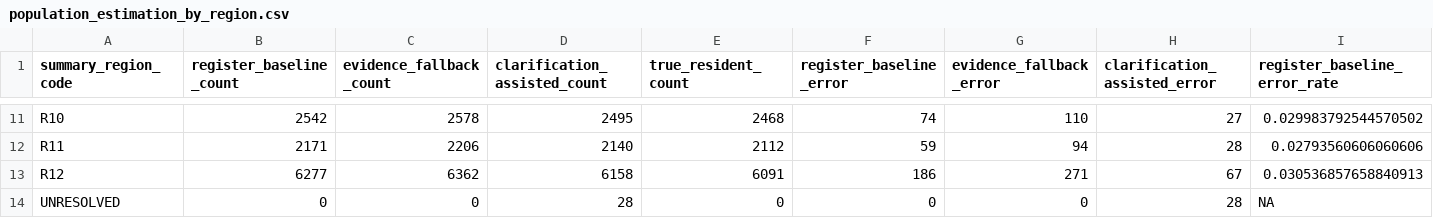
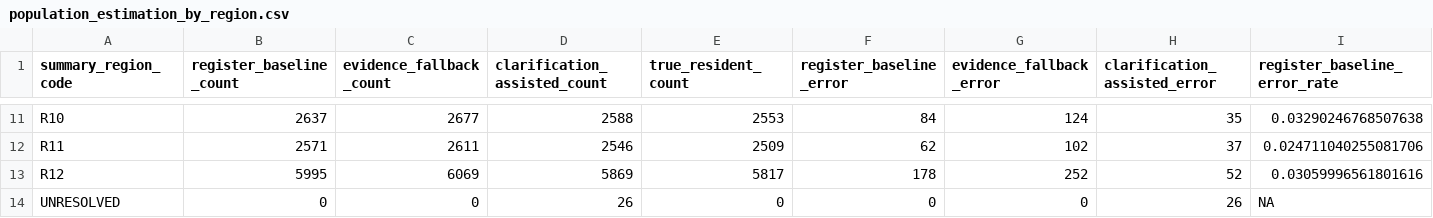
Before and after one commit to gsanaev/register-population-estimation, a CSV file: output/tables/population_estimation_by_region.csv, drawn as a sheet; only a part is shown, gaps mark what is left out; the diff covers the shown part only; the diff names each change by its address in the sheet, - before the commit and + after, or states it on an @@ line.

```diff
--- a/output/tables/population_estimation_by_region.csv
+++ b/output/tables/population_estimation_by_region.csv
-B11 (register_baseline_count): 2542
+B11 (register_baseline_count): 2637
-C11 (evidence_fallback_count): 2578
+C11 (evidence_fallback_count): 2677
-D11 (clarification_assisted_count): 2495
+D11 (clarification_assisted_count): 2588
-E11 (true_resident_count): 2468
+E11 (true_resident_count): 2553
-F11 (register_baseline_error): 74
+F11 (register_baseline_error): 84
-G11 (evidence_fallback_error): 110
+G11 (evidence_fallback_error): 124
-H11 (clarification_assisted_error): 27
+H11 (clarification_assisted_error): 35
-I11 (register_baseline_error_rate): 0.029983792544570502
+I11 (register_baseline_error_rate): 0.03290246768507638
-B12 (register_baseline_count): 2171
+B12 (register_baseline_count): 2571
-C12 (evidence_fallback_count): 2206
+C12 (evidence_fallback_count): 2611
-D12 (clarification_assisted_count): 2140
+D12 (clarification_assisted_count): 2546
-E12 (true_resident_count): 2112
+E12 (true_resident_count): 2509
-F12 (register_baseline_error): 59
+F12 (register_baseline_error): 62
-G12 (evidence_fallback_error): 94
+G12 (evidence_fallback_error): 102
-H12 (clarification_assisted_error): 28
+H12 (clarification_assisted_error): 37
-I12 (register_baseline_error_rate): 0.02793560606060606
+I12 (register_baseline_error_rate): 0.024711040255081706
-B13 (register_baseline_count): 6277
+B13 (register_baseline_count): 5995
-C13 (evidence_fallback_count): 6362
+C13 (evidence_fallback_count): 6069
-D13 (clarification_assisted_count): 6158
+D13 (clarification_assisted_count): 5869
-E13 (true_resident_count): 6091
+E13 (true_resident_count): 5817
-F13 (register_baseline_error): 186
+F13 (register_baseline_error): 178
-G13 (evidence_fallback_error): 271
+G13 (evidence_fallback_error): 252
-H13 (clarification_assisted_error): 67
+H13 (clarification_assisted_error): 52
-I13 (register_baseline_error_rate): 0.030536857658840913
+I13 (register_baseline_error_rate): 0.03059996561801616
-D14 (clarification_assisted_count): 28
+D14 (clarification_assisted_count): 26
-H14 (clarification_assisted_error): 28
+H14 (clarification_assisted_error): 26
```
Also changed, not shown: 96 edited cells elsewhere in this file, data/clean/education_register_clean.csv, data/processed/address_evidence_summary.csv, 27 other files.
